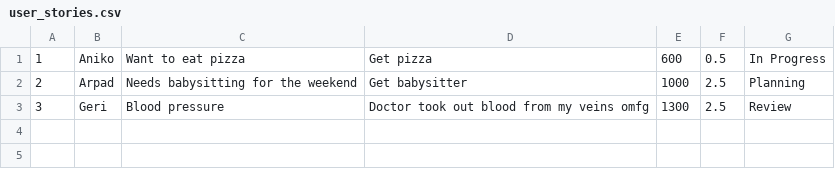
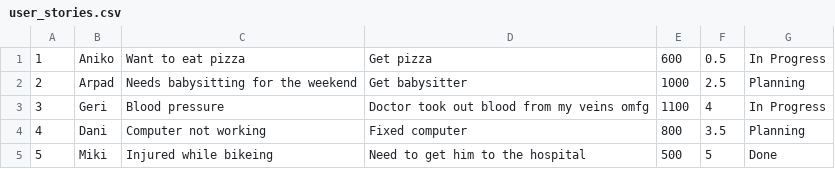
Before and after one commit to gergelyPapi/Super_Sprinter_3000_Gergely_Papi, a CSV file: user_stories.csv, drawn as a sheet.

```diff
--- a/user_stories.csv
+++ b/user_stories.csv
@@ -2,2 +2,4 @@
 2,Arpad,Needs babysitting for the weekend,Get babysitter,1000,2.5,Planning
-3,Geri,Blood pressure,Doctor took out blood from my veins omfg,1300,2.5,Review
+3,Geri,Blood pressure,Doctor took out blood from my veins omfg,1100,4,In Progress
+4,Dani,Computer not working,Fixed computer,800,3.5,Planning
+5,Miki,Injured while bikeing,Need to get him to the hospital,500,5,Done
```
Also changed, not shown: 1 other file.
